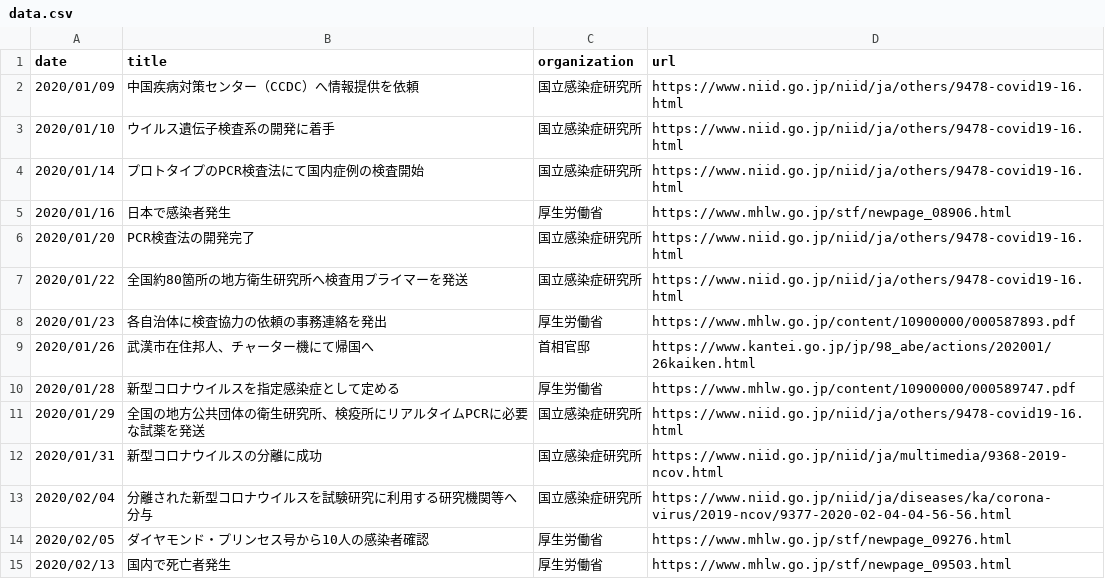
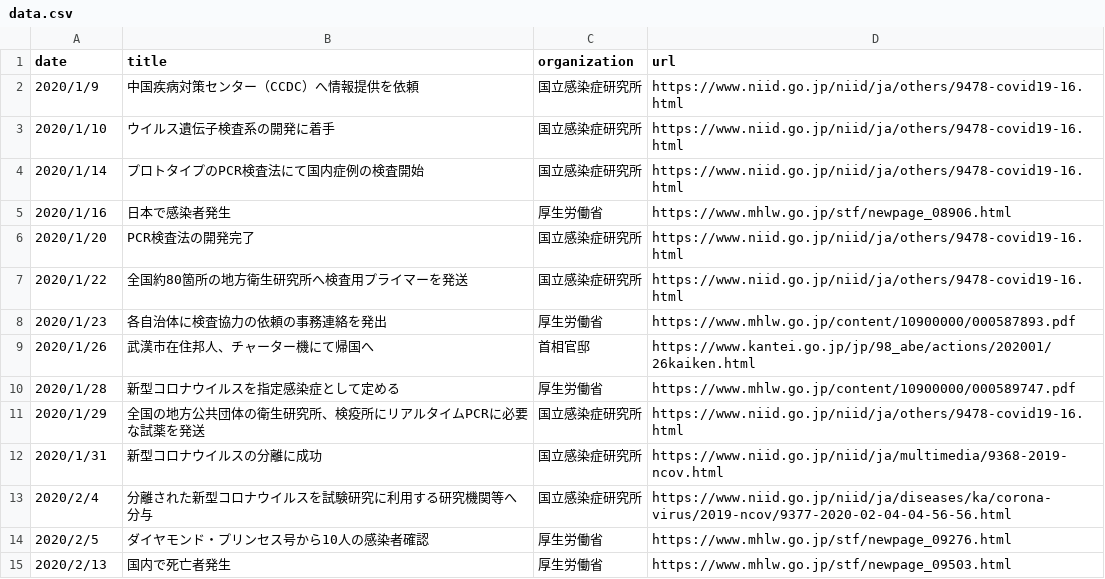
Before and after one commit to linkevery2s/covid19timeline, a CSV file: data.csv, drawn as a sheet; only a part is shown; the diff covers the shown part only.

```diff
--- a/data.csv
+++ b/data.csv
@@ -1,15 +1,15 @@
 date,title,organization,url
-2020/01/09,中国疾病対策センター（CCDC）へ情報提供を依頼,国立感染症研究所,https://www.niid.go.jp/niid/ja/others/9478-covid19-16.html
-2020/01/10,ウイルス遺伝子検査系の開発に着手,国立感染症研究所,https://www.niid.go.jp/niid/ja/others/9478-covid19-16.html
-2020/01/14,プロトタイプのPCR検査法にて国内症例の検査開始,国立感染症研究所,https://www.niid.go.jp/niid/ja/others/9478-covid19-16.html
-2020/01/16,日本で感染者発生,厚生労働省,https://www.mhlw.go.jp/stf/newpage_08906.html
-2020/01/20,PCR検査法の開発完了,国立感染症研究所,https://www.niid.go.jp/niid/ja/others/9478-covid19-16.html
-2020/01/22,全国約80箇所の地方衛生研究所へ検査用プライマーを発送,国立感染症研究所,https://www.niid.go.jp/niid/ja/others/9478-covid19-16.html
-2020/01/23,各自治体に検査協力の依頼の事務連絡を発出,厚生労働省,https://www.mhlw.go.jp/content/10900000/000587893.pdf
-2020/01/26,武漢市在住邦人、チャーター機にて帰国へ,首相官邸,https://www.kantei.go.jp/jp/98_abe/actions/202001/26kaiken.html
-2020/01/28,新型コロナウイルスを指定感染症として定める,厚生労働省,https://www.mhlw.go.jp/content/10900000/000589747.pdf
-2020/01/29,全国の地方公共団体の衛生研究所、検疫所にリアルタイムPCRに必要な試薬を発送,国立感染症研究所,https://www.niid.go.jp/niid/ja/others/9478-covid19-16.html
-2020/01/31,新型コロナウイルスの分離に成功,国立感染症研究所,https://www.niid.go.jp/niid/ja/multimedia/9368-2019-ncov.html
-2020/02/04,分離された新型コロナウイルスを試験研究に利用する研究機関等へ分与,国立感染症研究所,https://www.niid.go.jp/niid/ja/diseases/ka/corona-virus/2019-ncov/9377-2020-02-04-04-56-56.html
-2020/02/05,ダイヤモンド・プリンセス号から10人の感染者確認,厚生労働省,https://www.mhlw.go.jp/stf/newpage_09276.html
-2020/02/13,国内で死亡者発生,厚生労働省,https://www.mhlw.go.jp/stf/newpage_09503.html
+2020/1/9,中国疾病対策センター（CCDC）へ情報提供を依頼,国立感染症研究所,https://www.niid.go.jp/niid/ja/others/9478-covid19-16.html
+2020/1/10,ウイルス遺伝子検査系の開発に着手,国立感染症研究所,https://www.niid.go.jp/niid/ja/others/9478-covid19-16.html
+2020/1/14,プロトタイプのPCR検査法にて国内症例の検査開始,国立感染症研究所,https://www.niid.go.jp/niid/ja/others/9478-covid19-16.html
+2020/1/16,日本で感染者発生,厚生労働省,https://www.mhlw.go.jp/stf/newpage_08906.html
+2020/1/20,PCR検査法の開発完了,国立感染症研究所,https://www.niid.go.jp/niid/ja/others/9478-covid19-16.html
+2020/1/22,全国約80箇所の地方衛生研究所へ検査用プライマーを発送,国立感染症研究所,https://www.niid.go.jp/niid/ja/others/9478-covid19-16.html
+2020/1/23,各自治体に検査協力の依頼の事務連絡を発出,厚生労働省,https://www.mhlw.go.jp/content/10900000/000587893.pdf
+2020/1/26,武漢市在住邦人、チャーター機にて帰国へ,首相官邸,https://www.kantei.go.jp/jp/98_abe/actions/202001/26kaiken.html
+2020/1/28,新型コロナウイルスを指定感染症として定める,厚生労働省,https://www.mhlw.go.jp/content/10900000/000589747.pdf
+2020/1/29,全国の地方公共団体の衛生研究所、検疫所にリアルタイムPCRに必要な試薬を発送,国立感染症研究所,https://www.niid.go.jp/niid/ja/others/9478-covid19-16.html
+2020/1/31,新型コロナウイルスの分離に成功,国立感染症研究所,https://www.niid.go.jp/niid/ja/multimedia/9368-2019-ncov.html
+2020/2/4,分離された新型コロナウイルスを試験研究に利用する研究機関等へ分与,国立感染症研究所,https://www.niid.go.jp/niid/ja/diseases/ka/corona-virus/2019-ncov/9377-2020-02-04-04-56-56.html
+2020/2/5,ダイヤモンド・プリンセス号から10人の感染者確認,厚生労働省,https://www.mhlw.go.jp/stf/newpage_09276.html
+2020/2/13,国内で死亡者発生,厚生労働省,https://www.mhlw.go.jp/stf/newpage_09503.html
```
Also changed, not shown: 10 added rows and 38 edited cells elsewhere in this file, 1 other file.
